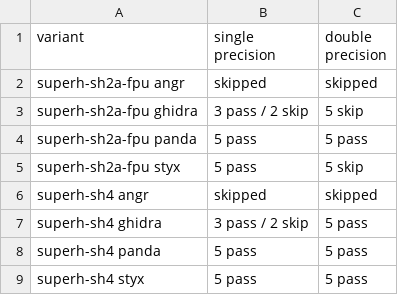
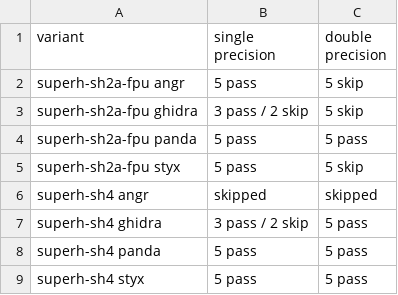
Before and after one commit to smallworld-re/smallworld, a CSV file: docs/concepts/platforms/testfloat_results.csv, drawn as a sheet.

```diff
--- a/docs/concepts/platforms/testfloat_results.csv
+++ b/docs/concepts/platforms/testfloat_results.csv
@@ -1,3 +1,3 @@
 variant,               single precision, double precision
-superh-sh2a-fpu angr,  skipped,          skipped
+superh-sh2a-fpu angr,  5 pass,           5 skip
 superh-sh2a-fpu ghidra,3 pass / 2 skip,  5 skip
```
Also changed, not shown: docs/concepts/platforms/float_support.csv, 13 other files.
